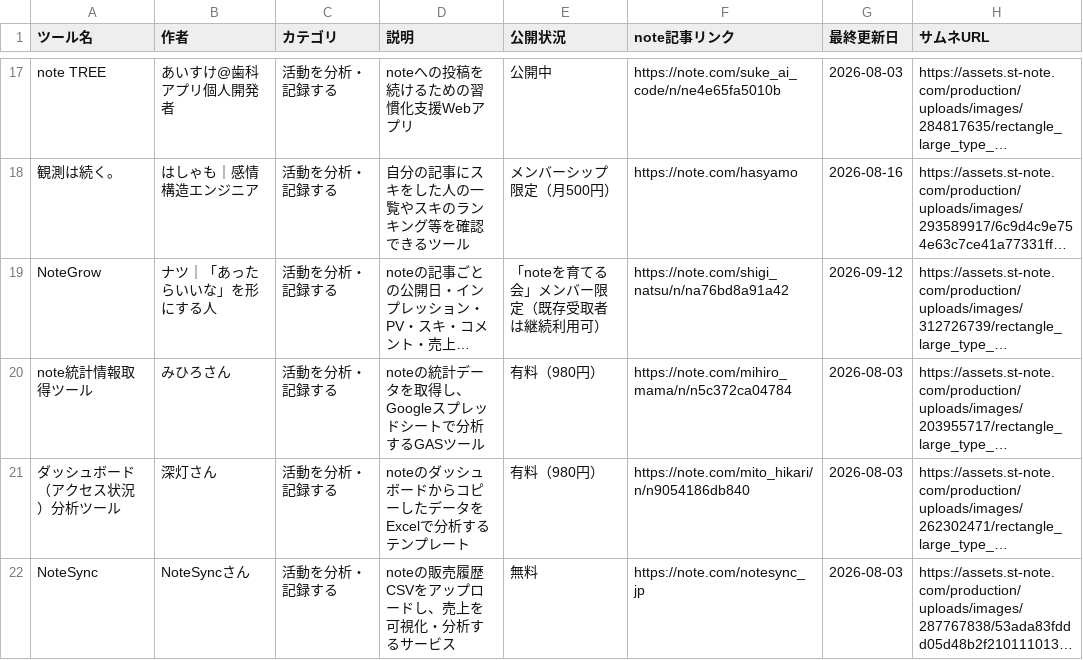
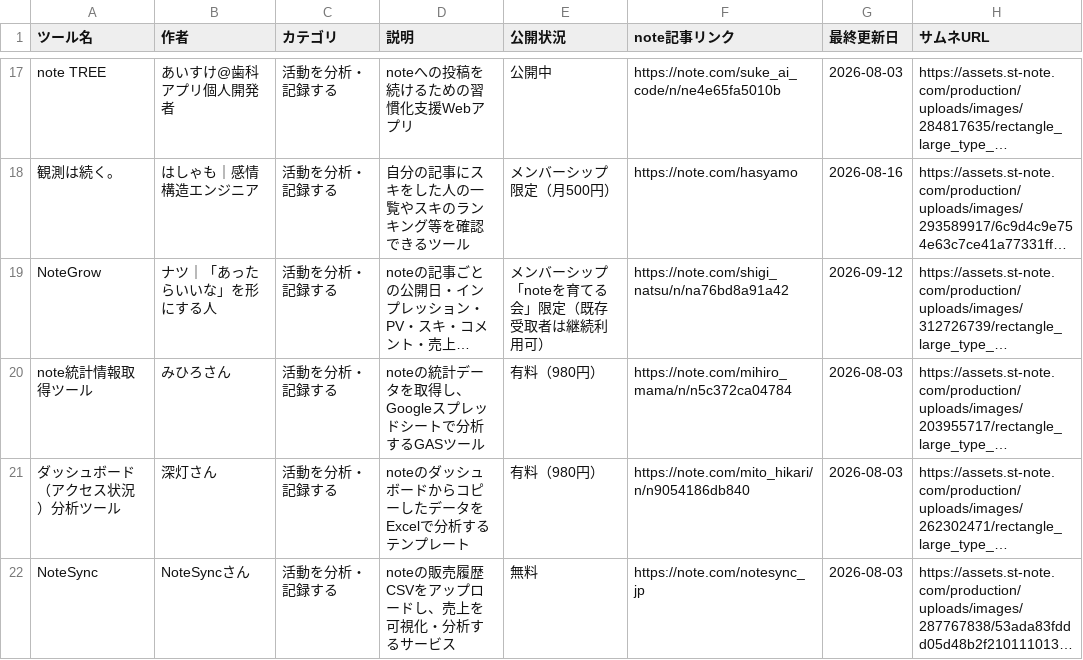
Before and after one commit to Ashes-tribirth/note-tools-site, a CSV file: note tools.csv, drawn as a sheet; only a part is shown, gaps mark what is left out; long unchanged cells end in …; the diff names each change by its address in the sheet, - before the commit and + after, or states it on an @@ line.

Commit message:
Classify NoteGrow membership correctly

```diff
--- a/note tools.csv
+++ b/note tools.csv
-E19 (公開状況): 「noteを育てる会」メンバー限定（既存受取者は継続利用可）
+E19 (公開状況): メンバーシップ「noteを育てる会」限定（既存受取者は継続利用可）
```
